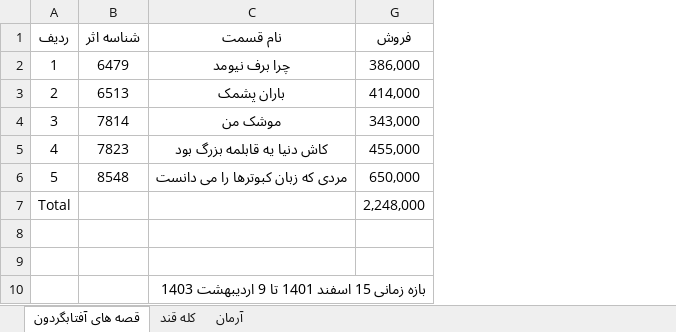
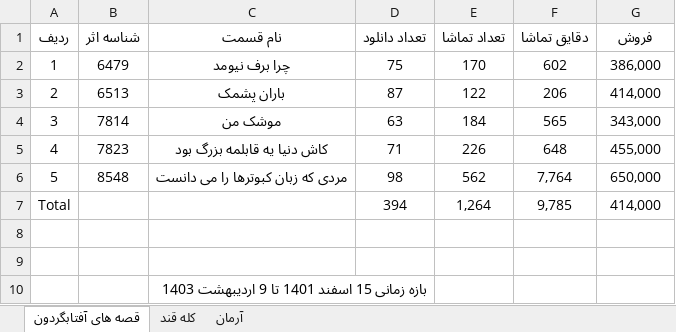
Before and after one commit to abolfazlkhosrojerdi/hello-world, an Excel workbook: آمارفروش برنامه های تولیدی.xlsx, sheet قصه های آفتابگردون, drawn as a sheet; values as stored, in another font and other column widths than the file's, no borders; table styles not drawn; the diff names each change by its address in the sheet, - before the commit and + after, or states it on an @@ line.

```diff
--- a/آمارفروش برنامه های تولیدی.xlsx (sheet قصه های آفتابگردون)
+++ b/آمارفروش برنامه های تولیدی.xlsx (sheet قصه های آفتابگردون)
@@ column D (تعداد دانلود) unhidden, rows 2-7: 75 | 87 | 63 | 71 | 98 | 394 @@
@@ column E (تعداد تماشا) unhidden, rows 2-7: 170 | 122 | 184 | 226 | 562 | 1,264 @@
@@ column F (دقایق تماشا) unhidden, rows 2-7: 602 | 206 | 565 | 648 | 7,764 | 9,785 @@
-G7 (فروش): 2,248,000
+G7 (فروش): 414,000
```
Also changed, not shown: sheet کله قند, sheet آرمان, hidden cells, آمارفروش بین الملل غیرعربی.xlsx.
